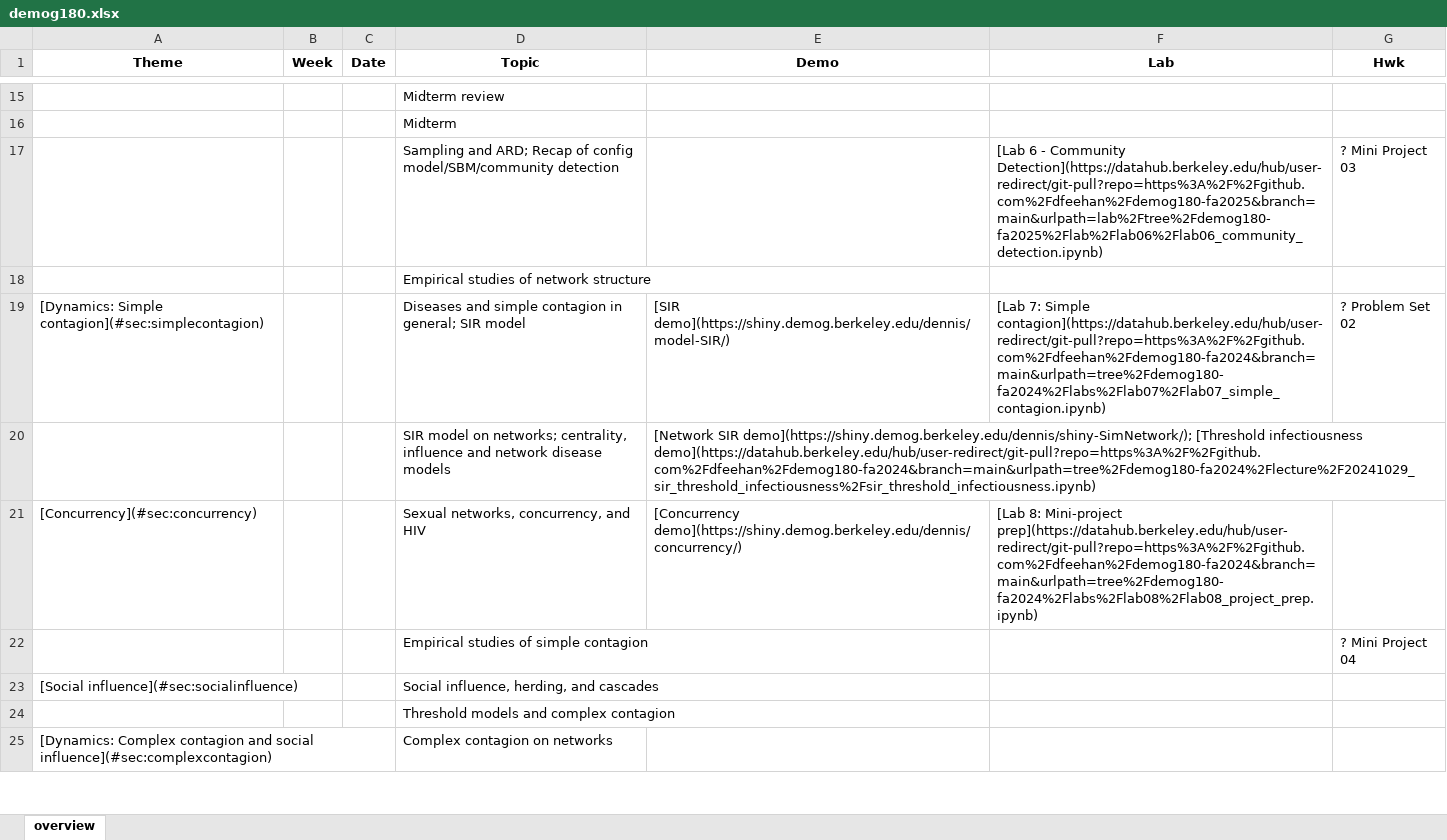
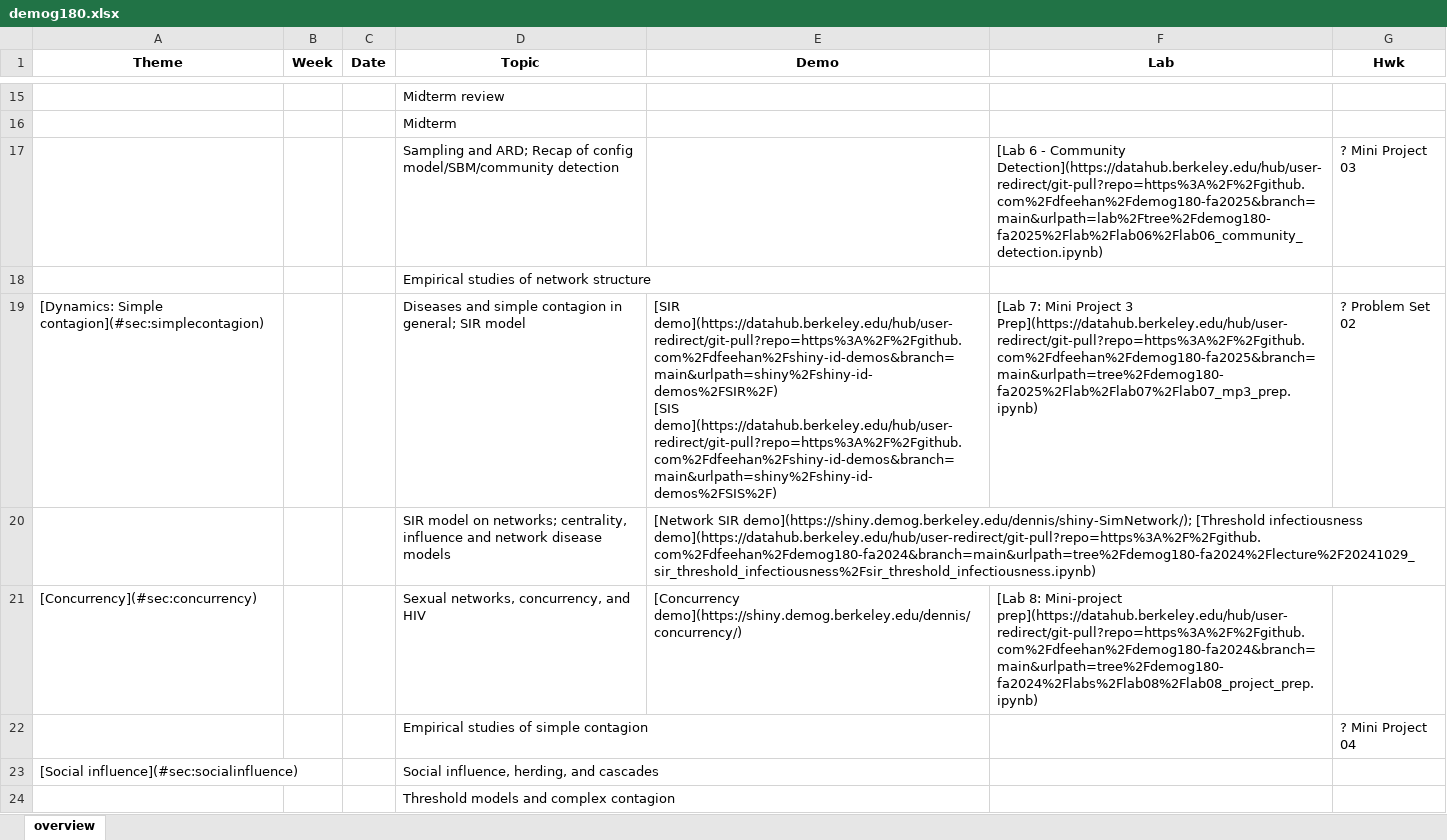
Before and after one commit to dfeehan/demog180-fa2025, an Excel workbook: demog180-syllabus/demog180.xlsx, sheet overview, drawn as a sheet; only a part is shown, gaps mark what is left out; the shorter side is filled out with more unchanged rows; values as stored, in another font and other column widths than the file's, no borders; ↵ is a line break in a cell; the diff names each change by its address in the sheet, - before the commit and + after, or states it on an @@ line.

Commit message:
updated syllabus

```diff
--- a/demog180-syllabus/demog180.xlsx (sheet overview)
+++ b/demog180-syllabus/demog180.xlsx (sheet overview)
-E19 (Demo): [SIR demo](https://shiny.demog.berkeley.edu/dennis/model-SIR/)
+E19 (Demo): [SIR demo](https://datahub.berkeley.edu/hub/user-redirect/git-pull?repo=https%3A%2F%2Fgithub.com%2Fdfeehan%2Fshiny-id-demos&branch=main&urlpath=shiny%2Fshiny-id-demos%2FSIR%2F) ↵ [SIS demo](https://datahub.berkeley.edu/hub/user-redirect/git-pull?repo=https%3A%2F%2Fgithub.com%2Fdfeehan%2Fshiny-id-demos&branch=main&urlpath=shiny%2Fshiny-id-demos%2FSIS%2F)
-F19 (Lab): [Lab 7: Simple contagion](https://datahub.berkeley.edu/hub/user-redirect/git-pull?repo=https%3A%2F%2Fgithub.com%2Fdfeehan%2Fdemog180-fa2024&branch=main&urlpath=tree%2Fdemog180-fa2024%2Flabs%2Flab07%2Flab07_simple_contagion.ipynb)
+F19 (Lab): [Lab 7: Mini Project 3 Prep](https://datahub.berkeley.edu/hub/user-redirect/git-pull?repo=https%3A%2F%2Fgithub.com%2Fdfeehan%2Fdemog180-fa2025&branch=main&urlpath=tree%2Fdemog180-fa2025%2Flab%2Flab07%2Flab07_mp3_prep.ipynb)
```
Also changed, not shown: 2 other files.
